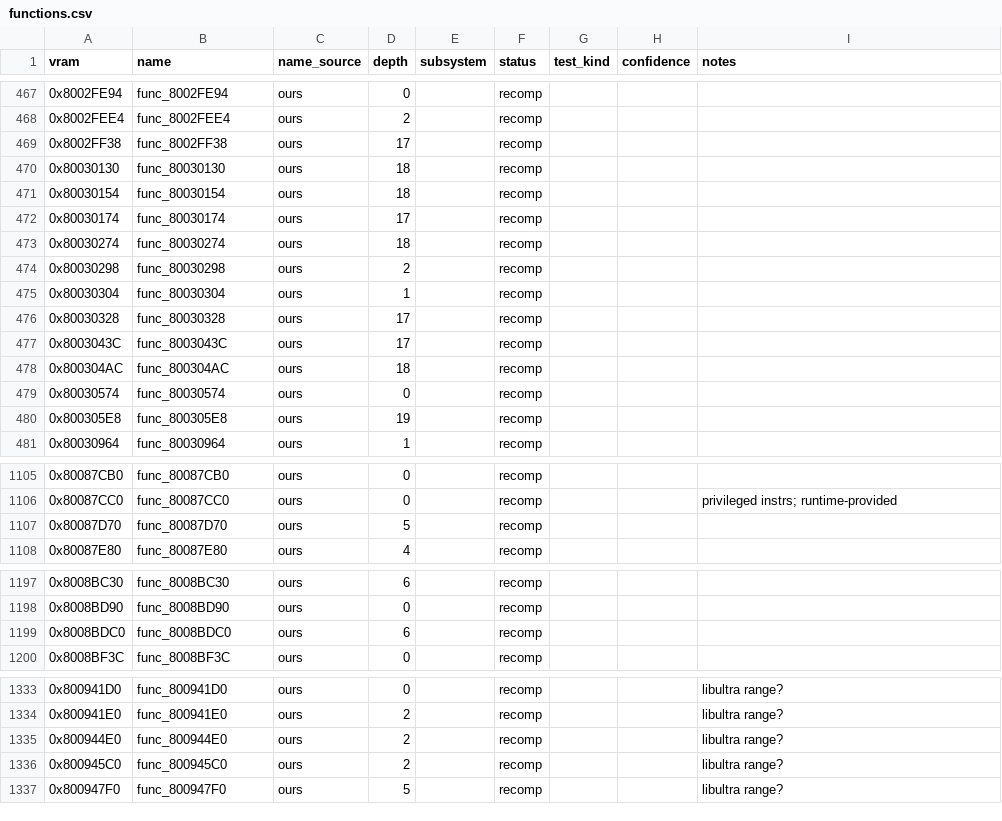
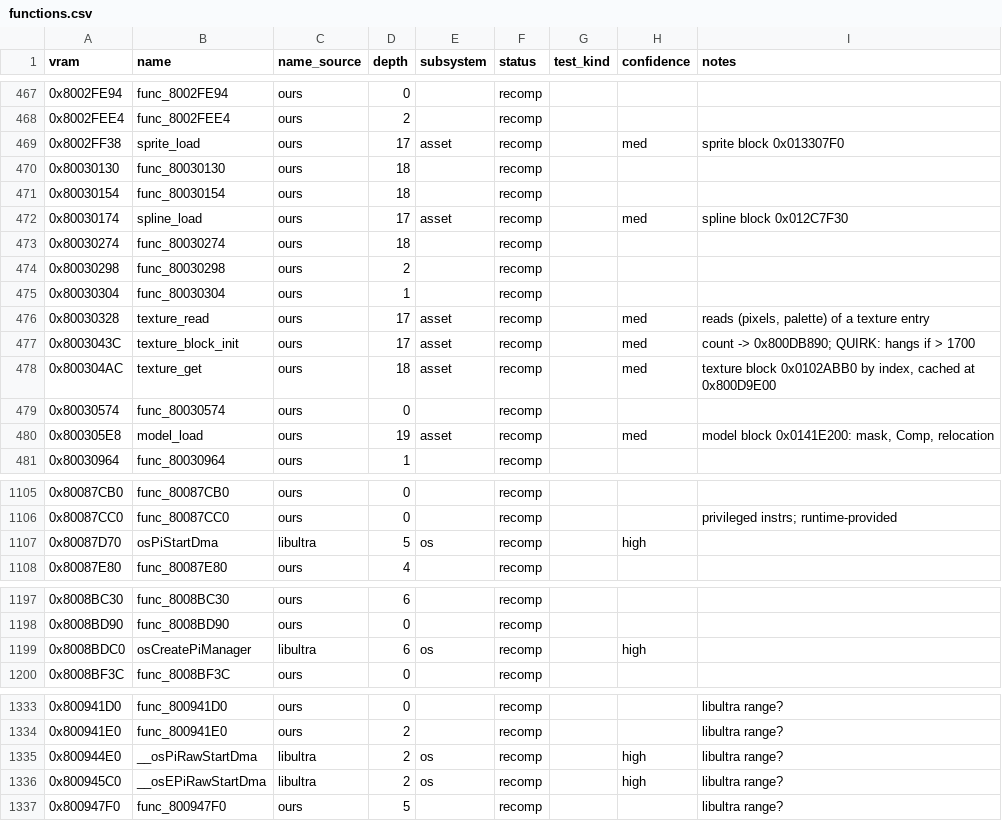
Before and after one commit to markgiroux3141/Starwars-Podracing-rust-clone, a CSV file: symbols/functions.csv, drawn as a sheet; only a part is shown, gaps mark what is left out; the diff covers the shown part only.

```diff
--- a/symbols/functions.csv
+++ b/symbols/functions.csv
@@ -468,6 +468,6 @@ vram,name,name_source,depth,subsystem,status,test_kind,confidence,notes
 0x8002FEE4,func_8002FEE4,ours,2,,recomp,,,
-0x8002FF38,func_8002FF38,ours,17,,recomp,,,
+0x8002FF38,sprite_load,ours,17,asset,recomp,,med,sprite block 0x013307F0
 0x80030130,func_80030130,ours,18,,recomp,,,
 0x80030154,func_80030154,ours,18,,recomp,,,
-0x80030174,func_80030174,ours,17,,recomp,,,
+0x80030174,spline_load,ours,17,asset,recomp,,med,spline block 0x012C7F30
 0x80030274,func_80030274,ours,18,,recomp,,,
@@ -475,7 +475,7 @@ vram,name,name_source,depth,subsystem,status,test_kind,confidence,notes
 0x80030304,func_80030304,ours,1,,recomp,,,
-0x80030328,func_80030328,ours,17,,recomp,,,
-0x8003043C,func_8003043C,ours,17,,recomp,,,
-0x800304AC,func_800304AC,ours,18,,recomp,,,
+0x80030328,texture_read,ours,17,asset,recomp,,med,"reads (pixels, palette) of a texture entry"
+0x8003043C,texture_block_init,ours,17,asset,recomp,,med,count -> 0x800DB890; QUIRK: hangs if > 1700
+0x800304AC,texture_get,ours,18,asset,recomp,,med,"texture block 0x0102ABB0 by index, cached at 0x800D9E00"
 0x80030574,func_80030574,ours,0,,recomp,,,
-0x800305E8,func_800305E8,ours,19,,recomp,,,
+0x800305E8,model_load,ours,19,asset,recomp,,med,"model block 0x0141E200: mask, Comp, relocation"
 0x80030964,func_80030964,ours,1,,recomp,,,
@@ -1106,3 +1106,3 @@ vram,name,name_source,depth,subsystem,status,test_kind,confidence,notes
 0x80087CC0,func_80087CC0,ours,0,,recomp,,,privileged instrs; runtime-provided
-0x80087D70,func_80087D70,ours,5,,recomp,,,
+0x80087D70,osPiStartDma,libultra,5,os,recomp,,high,
 0x80087E80,func_80087E80,ours,4,,recomp,,,
@@ -1198,3 +1198,3 @@ vram,name,name_source,depth,subsystem,status,test_kind,confidence,notes
 0x8008BD90,func_8008BD90,ours,0,,recomp,,,
-0x8008BDC0,func_8008BDC0,ours,6,,recomp,,,
+0x8008BDC0,osCreatePiManager,libultra,6,os,recomp,,high,
 0x8008BF3C,func_8008BF3C,ours,0,,recomp,,,
@@ -1334,4 +1334,4 @@ vram,name,name_source,depth,subsystem,status,test_kind,confidence,notes
 0x800941E0,func_800941E0,ours,2,,recomp,,,libultra range?
-0x800944E0,func_800944E0,ours,2,,recomp,,,libultra range?
-0x800945C0,func_800945C0,ours,2,,recomp,,,libultra range?
+0x800944E0,__osPiRawStartDma,libultra,2,os,recomp,,high,libultra range?
+0x800945C0,__osEPiRawStartDma,libultra,2,os,recomp,,high,libultra range?
 0x800947F0,func_800947F0,ours,5,,recomp,,,libultra range?
```
Also changed, not shown: 22 edited cells elsewhere in this file, 5 other files.
